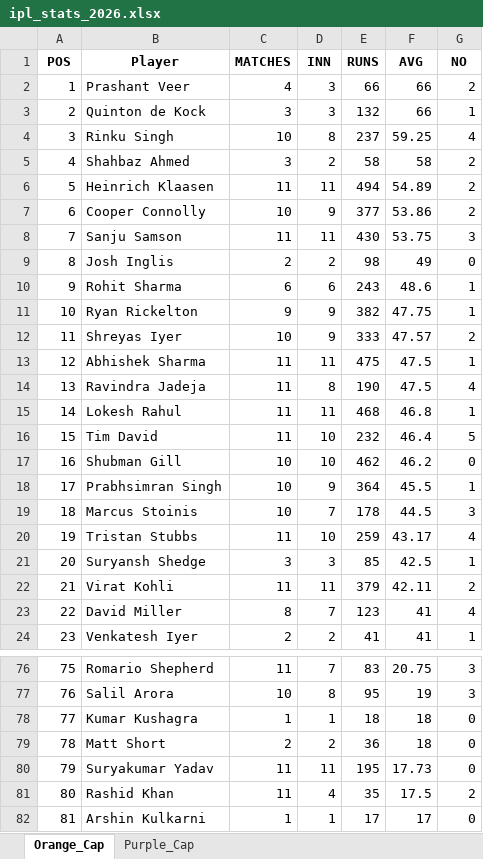
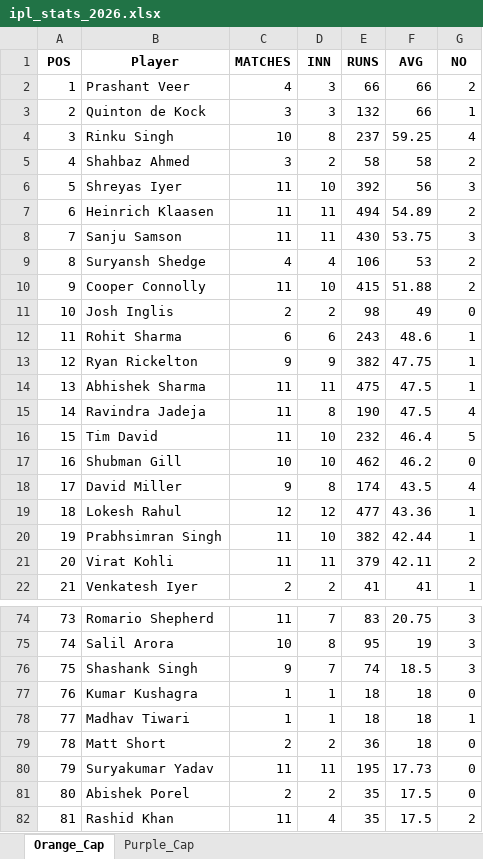
Before and after one commit to aaravmody/shroff-hundred-auction, an Excel workbook: ipl_stats_2026.xlsx, sheet Orange_Cap, drawn as a sheet; only a part is shown, gaps mark what is left out; the shorter side is filled out with more unchanged rows; values as stored, in another font and other column widths than the file's, no borders; removed rows and columns are numbered as before the commit, all else as after; the diff covers the shown part only; the diff names each change by its address in the sheet, - before the commit and + after, or states it on an @@ line.

Commit message:
auto update fantasy data

```diff
--- a/ipl_stats_2026.xlsx (sheet Orange_Cap)
+++ b/ipl_stats_2026.xlsx (sheet Orange_Cap)
+row 6: 5 | Shreyas Iyer | 11 | 10 | 392 | 56 | 3
@@ column A (POS) renumbered from row 7 down @@
-row 7: 6 | Cooper Connolly | 10 | 9 | 377 | 53.86 | 2
+row 9: 8 | Suryansh Shedge | 4 | 4 | 106 | 53 | 2
+row 10: 9 | Cooper Connolly | 11 | 10 | 415 | 51.88 | 2
-row 12: 11 | Shreyas Iyer | 10 | 9 | 333 | 47.57 | 2
-row 15: 14 | Lokesh Rahul | 11 | 11 | 468 | 46.8 | 1
+row 18: 17 | David Miller | 9 | 8 | 174 | 43.5 | 4
+row 19: 18 | Lokesh Rahul | 12 | 12 | 477 | 43.36 | 1
-C20 (MATCHES): 10
+C20 (MATCHES): 11
-D20 (INN): 9
+D20 (INN): 10
-E20 (RUNS): 364
+E20 (RUNS): 382
-F20 (AVG): 45.5
+F20 (AVG): 42.44
-row 19: 18 | Marcus Stoinis | 10 | 7 | 178 | 44.5 | 3
-row 20: 19 | Tristan Stubbs | 11 | 10 | 259 | 43.17 | 4
-row 21: 20 | Suryansh Shedge | 3 | 3 | 85 | 42.5 | 1
-row 23: 22 | David Miller | 8 | 7 | 123 | 41 | 4
+row 76: 75 | Shashank Singh | 9 | 7 | 74 | 18.5 | 3
+row 78: 77 | Madhav Tiwari | 1 | 1 | 18 | 18 | 1
+row 81: 80 | Abishek Porel | 2 | 2 | 35 | 17.5 | 0
```
Also changed, not shown: 9 added rows, 7 removed rows and 6 edited cells elsewhere in this sheet, sheet Purple_Cap, IPL_Fantasy_Points.xlsx, 3 other files.
